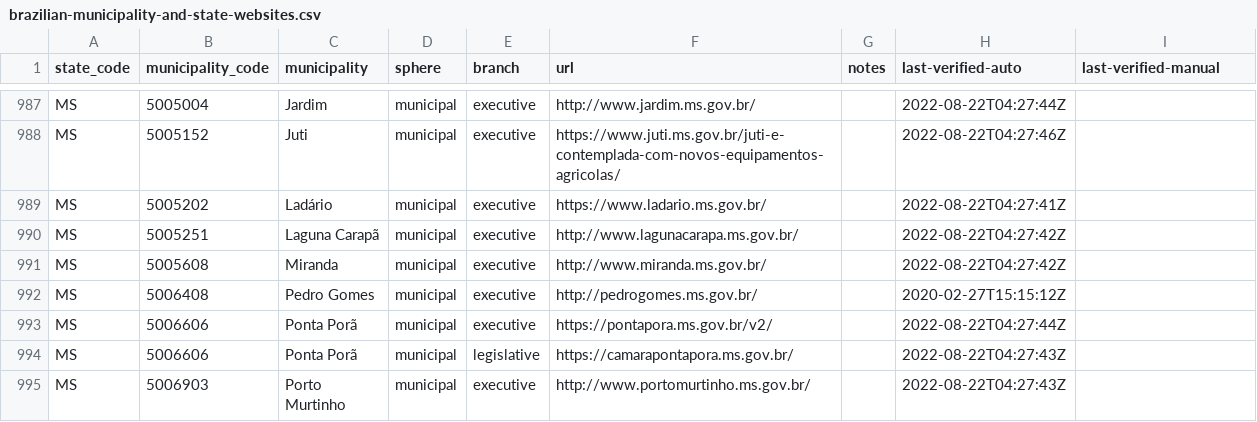
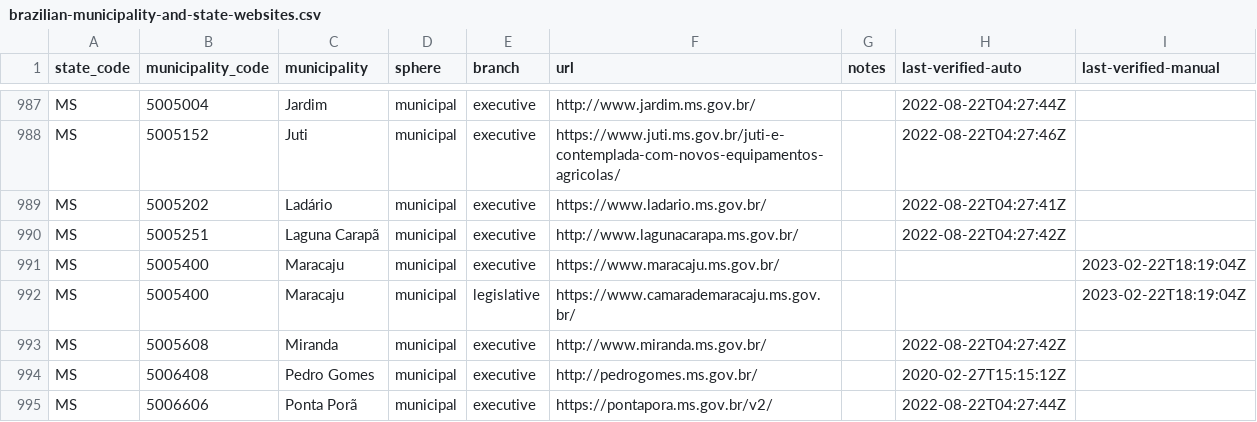
Before and after one commit to augusto-herrmann/transparencia-dados-abertos-brasil, a CSV file: data/valid/brazilian-municipality-and-state-websites.csv, drawn as a sheet; only a part is shown, gaps mark what is left out; the shorter side is filled out with more unchanged rows.

```diff
--- a/data/valid/brazilian-municipality-and-state-websites.csv
+++ b/data/valid/brazilian-municipality-and-state-websites.csv
@@ -990,2 +990,4 @@ MS,5005202,Ladário,municipal,executive,https://www.ladario.ms.gov.br/,,2022-08-
 MS,5005251,Laguna Carapã,municipal,executive,http://www.lagunacarapa.ms.gov.br/,,2022-08-22T04:27:42Z,
+MS,5005400,Maracaju,municipal,executive,https://www.maracaju.ms.gov.br/,,,2023-02-22T18:19:04Z
+MS,5005400,Maracaju,municipal,legislative,https://www.camarademaracaju.ms.gov.br/,,,2023-02-22T18:19:04Z
 MS,5005608,Miranda,municipal,executive,http://www.miranda.ms.gov.br/,,2022-08-22T04:27:42Z,
```
Also changed, not shown: data/valid/brazilian-transparency-and-open-data-portals.csv.
